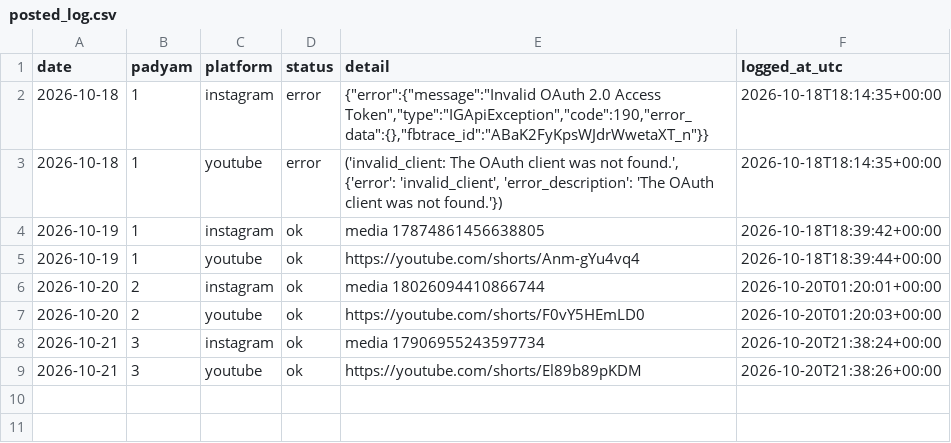
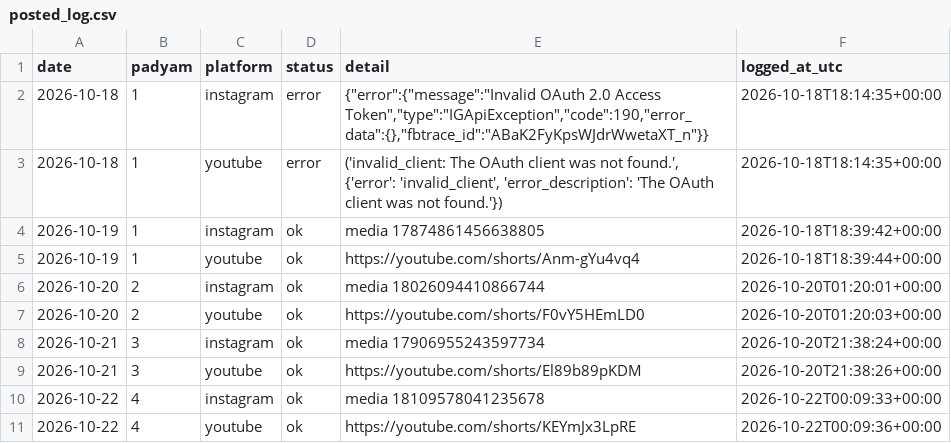
Before and after one commit to mbnath99/Sumati-Shatakam, a CSV file: state/posted_log.csv, drawn as a sheet; the diff names each change by its address in the sheet, - before the commit and + after, or states it on an @@ line.

Commit message:
Posted padyam 4 on 2026-10-22

```diff
--- a/state/posted_log.csv
+++ b/state/posted_log.csv
+row 10: 2026-10-22 | 4 | instagram | ok | media 18109578041235678 | 2026-10-22T00:09:33+00:00
+row 11: 2026-10-22 | 4 | youtube | ok | https://youtube.com/shorts/KEYmJx3LpRE | 2026-10-22T00:09:36+00:00
```
